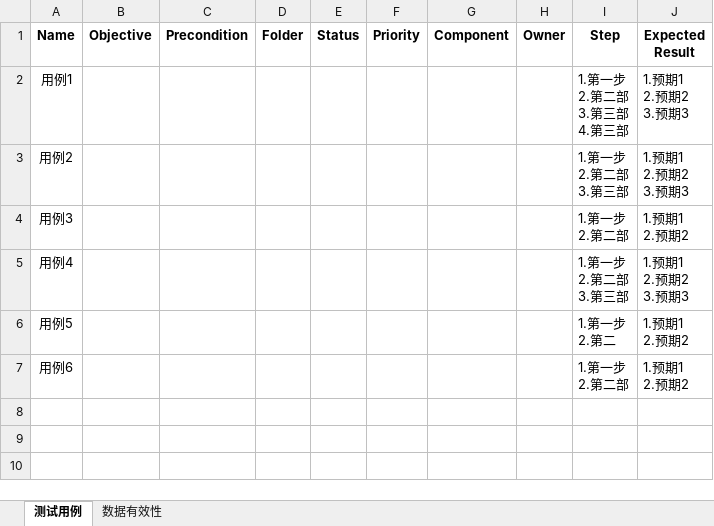
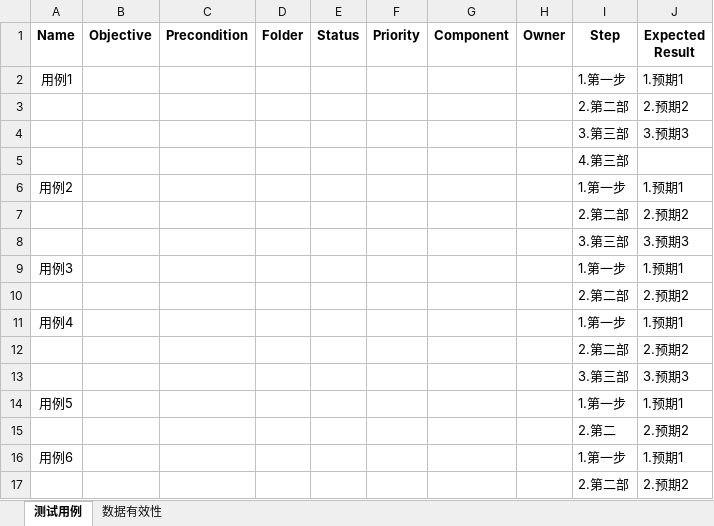
Before and after one commit to pyqone/autest, an Excel workbook: Result/测试用例.xlsx, sheet 测试用例, drawn as a sheet; values as stored, in another font and other column widths than the file's, no borders; addresses are those after the commit; ↵ is a line break in a cell; the diff names each change by its address in the sheet, - before the commit and + after, or states it on an @@ line.

```diff
--- a/Result/测试用例.xlsx (sheet 测试用例)
+++ b/Result/测试用例.xlsx (sheet 测试用例)
-I2 (Step): 1.第一步 ↵ 2.第二部 ↵ 3.第三部 ↵ 4.第三部
+I2 (Step): 1.第一步
-J2 (Expected Result): 1.预期1 ↵ 2.预期2 ↵ 3.预期3
+J2 (Expected Result): 1.预期1
+row 3:  |  |  |  |  |  |  |  | 2.第二部 | 2.预期2
+row 4:  |  |  |  |  |  |  |  | 3.第三部 | 3.预期3
+row 5:  |  |  |  |  |  |  |  | 4.第三部
-I6 (Step): 1.第一步 ↵ 2.第二部 ↵ 3.第三部
+I6 (Step): 1.第一步
-J6 (Expected Result): 1.预期1 ↵ 2.预期2 ↵ 3.预期3
+J6 (Expected Result): 1.预期1
+row 7:  |  |  |  |  |  |  |  | 2.第二部 | 2.预期2
+row 8:  |  |  |  |  |  |  |  | 3.第三部 | 3.预期3
-I9 (Step): 1.第一步 ↵ 2.第二部
+I9 (Step): 1.第一步
-J9 (Expected Result): 1.预期1 ↵ 2.预期2
+J9 (Expected Result): 1.预期1
+row 10:  |  |  |  |  |  |  |  | 2.第二部 | 2.预期2
-I11 (Step): 1.第一步 ↵ 2.第二部 ↵ 3.第三部
+I11 (Step): 1.第一步
-J11 (Expected Result): 1.预期1 ↵ 2.预期2 ↵ 3.预期3
+J11 (Expected Result): 1.预期1
+row 12:  |  |  |  |  |  |  |  | 2.第二部 | 2.预期2
+row 13:  |  |  |  |  |  |  |  | 3.第三部 | 3.预期3
-I14 (Step): 1.第一步 ↵ 2.第二
+I14 (Step): 1.第一步
-J14 (Expected Result): 1.预期1 ↵ 2.预期2
+J14 (Expected Result): 1.预期1
+row 15:  |  |  |  |  |  |  |  | 2.第二 | 2.预期2
-I16 (Step): 1.第一步 ↵ 2.第二部
+I16 (Step): 1.第一步
-J16 (Expected Result): 1.预期1 ↵ 2.预期2
+J16 (Expected Result): 1.预期1
+row 17:  |  |  |  |  |  |  |  | 2.第二部 | 2.预期2
```
Also changed, not shown: 19 other files.
